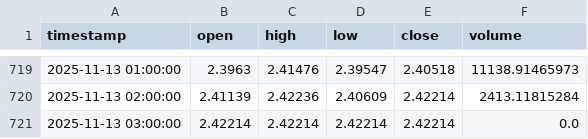
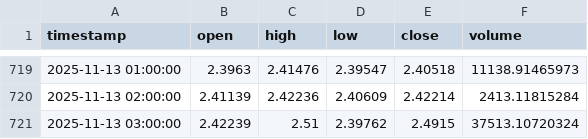
Before and after one commit to ahsan520/crypto-ai-alert-bot, a CSV file: data_cache/XRPUSDT.csv, drawn as a sheet; only a part is shown, gaps mark what is left out.

```diff
--- a/data_cache/XRPUSDT.csv
+++ b/data_cache/XRPUSDT.csv
@@ -720,2 +720,2 @@ timestamp,open,high,low,close,volume
 2025-11-13 02:00:00,2.41139,2.42236,2.40609,2.42214,2413.11815284
-2025-11-13 03:00:00,2.42214,2.42214,2.42214,2.42214,0.0
+2025-11-13 03:00:00,2.42239,2.51,2.39762,2.4915,37513.10720324
```
Also changed, not shown: data_cache/BTCUSDT.csv, data_cache/GALAUSDT.csv, 10 other files.
